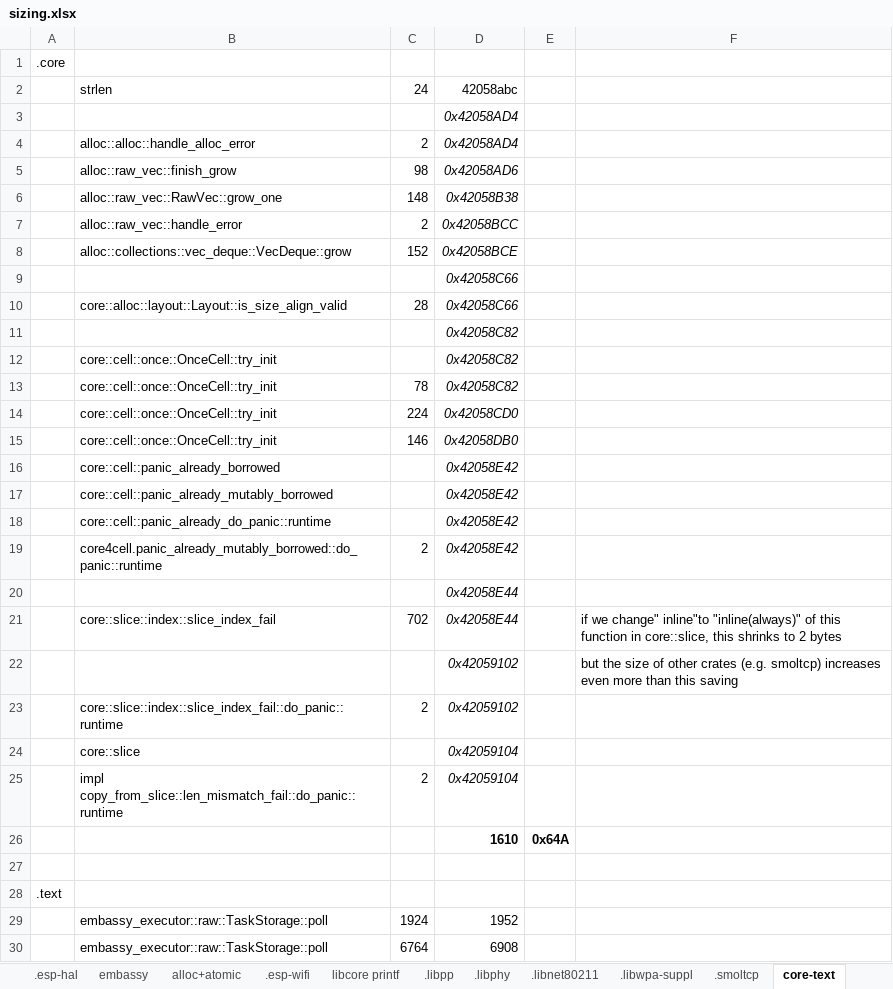
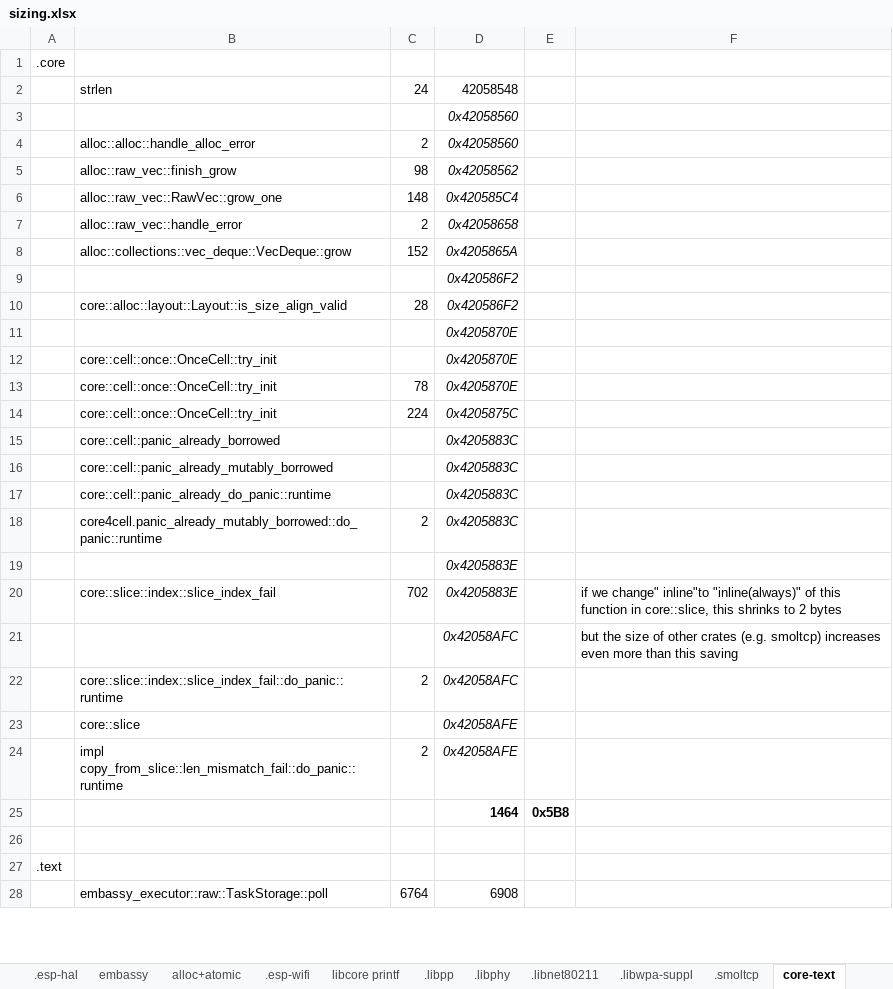
Before and after one commit to gobftald/CCM450-diag, an Excel workbook: studies/ecu-via-elm327/sizing.xlsx, sheet core-text, drawn as a sheet; only a part is shown; values as stored, in another font and other column widths than the file's, no borders; removed rows and columns are numbered as before the commit, all else as after; the diff covers the shown part only; the diff names each change by its address in the sheet, - before the commit and + after, or states it on an @@ line.

```diff
--- a/studies/ecu-via-elm327/sizing.xlsx (sheet core-text)
+++ b/studies/ecu-via-elm327/sizing.xlsx (sheet core-text)
-D2: 42058abc
+D2: 42058548
-D3:D4: 0x42058AD4
+D3:D4: 0x42058560
-D5: 0x42058AD6
+D5: 0x42058562
-D6: 0x42058B38
+D6: 0x420585C4
-D7: 0x42058BCC
+D7: 0x42058658
-D8: 0x42058BCE
+D8: 0x4205865A
-D9:D10: 0x42058C66
+D9:D10: 0x420586F2
-D11:D13: 0x42058C82
+D11:D13: 0x4205870E
-D14: 0x42058CD0
+D14: 0x4205875C
-row 15:  | core::cell::once::OnceCell::try_init | 146 | 0x42058DB0
-D15:D18: 0x42058E42
+D15:D18: 0x4205883C
-D19:D20: 0x42058E44
+D19:D20: 0x4205883E
-D21:D22: 0x42059102
+D21:D22: 0x42058AFC
-D23:D24: 0x42059104
+D23:D24: 0x42058AFE
-row 26:  |  |  | 1610 | 0x64A
+row 25:  |  |  | 1464 | 0x5B8
-row 29:  | embassy_executor::raw::TaskStorage::poll | 1924 | 1952
```
Also changed, not shown: 4 added rows, 3 removed rows and 2 edited cells elsewhere in this sheet, sheet Summary, 25 other files.
